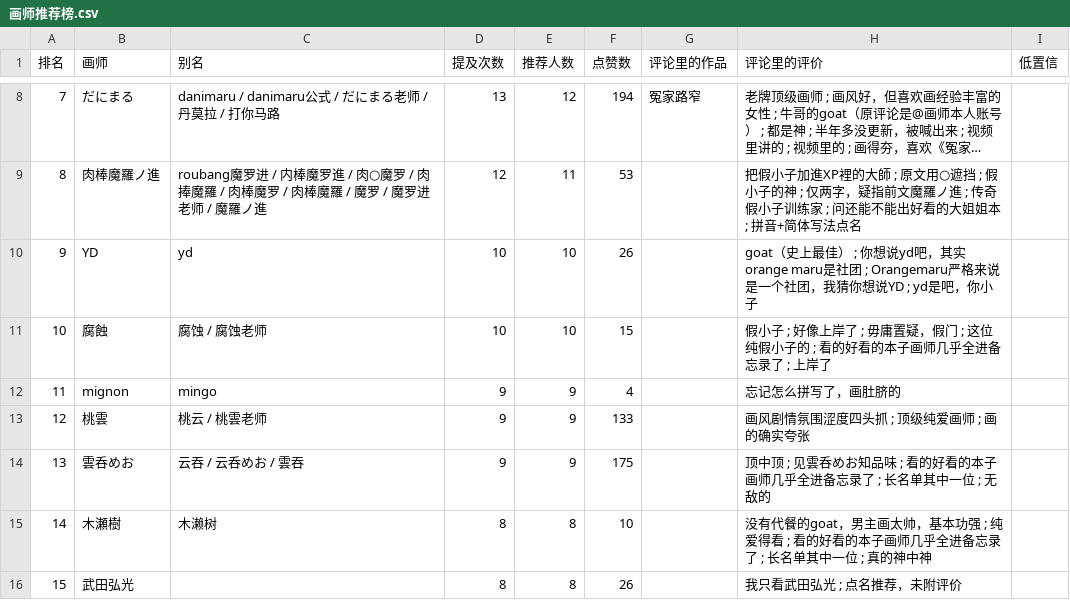
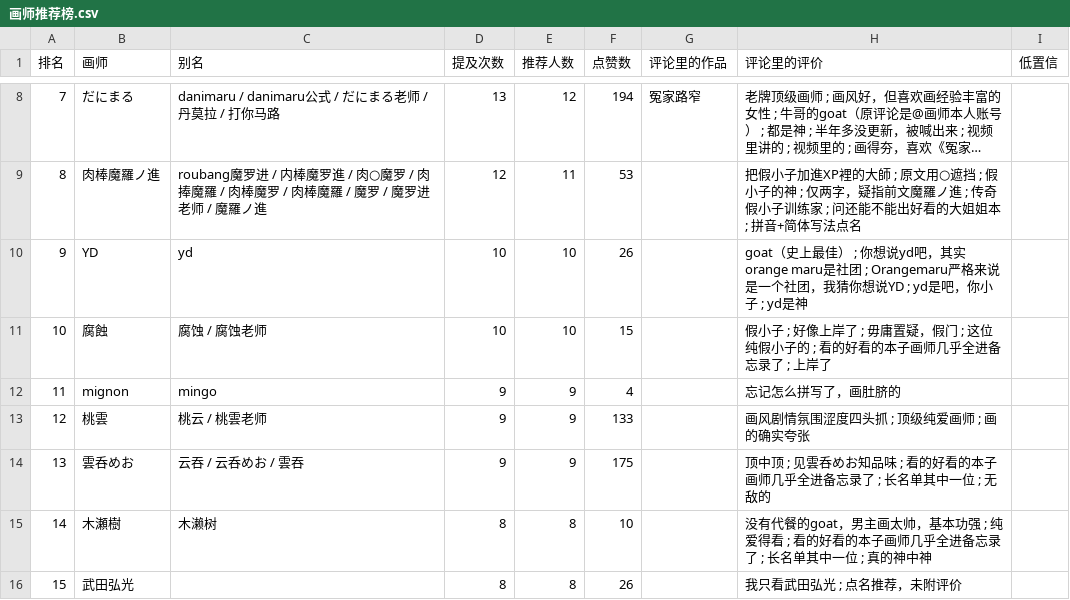
Before and after one commit to me1dlinger/bili-painter-recs, a CSV file: 画师推荐榜.csv, drawn as a sheet; only a part is shown, gaps mark what is left out; long unchanged cells end in ….

Commit message:
data: 更新评论区画师数据 2026-11-03 21:00

```diff
--- a/画师推荐榜.csv
+++ b/画师推荐榜.csv
@@ -9,3 +9,3 @@
 8,肉棒魔羅ノ進,roubang魔罗进 / 内棒魔罗進 / 肉○魔罗 / 肉捧魔羅 / 肉棒魔罗 / 肉棒魔羅 / 魔罗 / 魔罗进老师 / 魔羅ノ進,12,11,53,,把假小子加進XP裡的大師 ; 原文用○遮挡 ; 假小子的神 ; 仅两字，疑指前文魔羅ノ進 ; 传奇假小子训练家 ; 问还能不能出好看的大姐姐本 ; 拼音+简体写法点名,
-9,YD,yd,10,10,26,,goat（史上最佳） ; 你想说yd吧，其实orange maru是社团 ; Orangemaru严格来说是一个社团，我猜你想说YD ; yd是吧，你小子,
+9,YD,yd,10,10,26,,goat（史上最佳） ; 你想说yd吧，其实orange maru是社团 ; Orangemaru严格来说是一个社团，我猜你想说YD ; yd是吧，你小子 ; yd是神,
 10,腐蝕,腐蚀 / 腐蚀老师,10,10,15,,假小子 ; 好像上岸了 ; 毋庸置疑，假门 ; 这位纯假小子的 ; 看的好看的本子画师几乎全进备忘录了 ; 上岸了,
```
Also changed, not shown: 9 other files.
